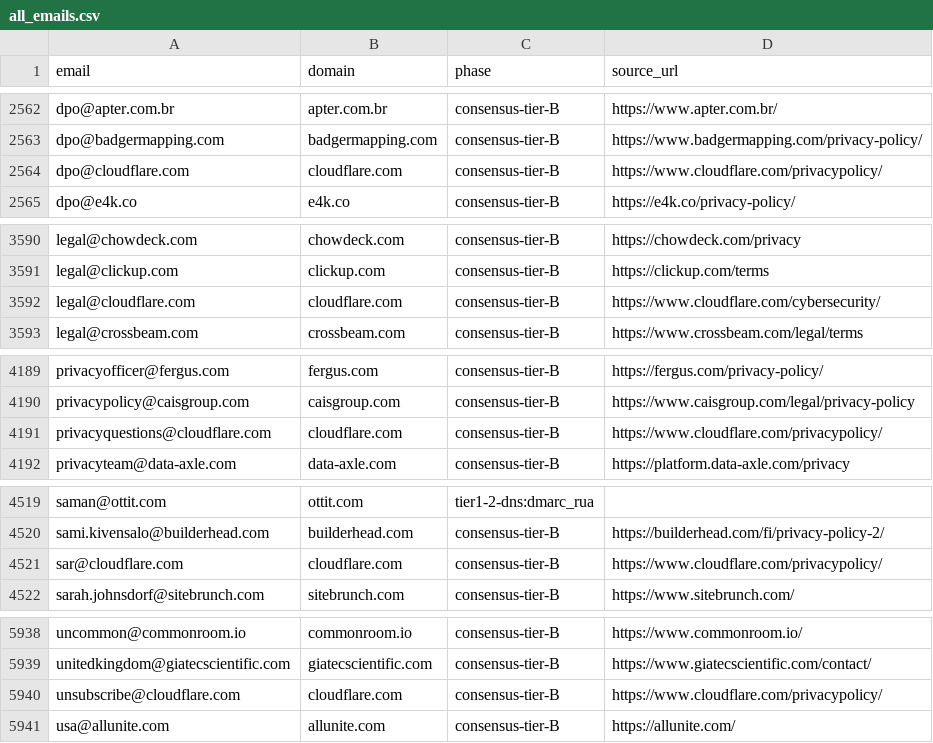
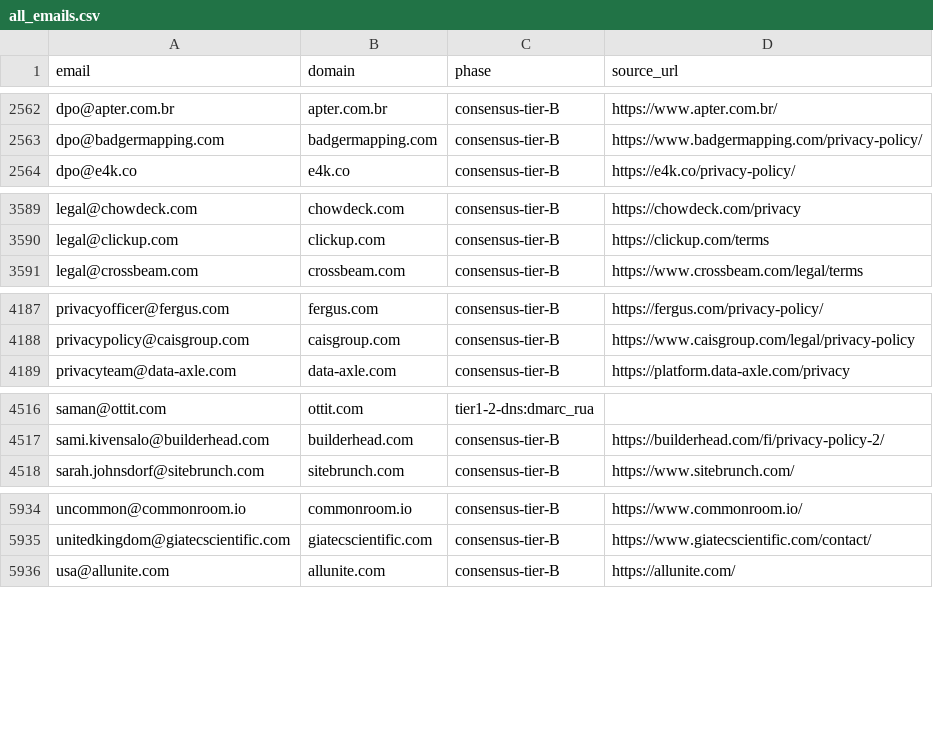
Before and after one commit to nikhilkaushik12345/mcp-oauth-contact-emails, a CSV file: all-emails/all_emails.csv, drawn as a sheet; only a part is shown, gaps mark what is left out.

Commit message:
all-emails: long-form CSV, Cloudflare removed

```diff
--- a/all-emails/all_emails.csv
+++ b/all-emails/all_emails.csv
@@ -2563,3 +2563,2 @@ dpo@apter.com.br,apter.com.br,consensus-tier-B,https://www.apter.com.br/
 dpo@badgermapping.com,badgermapping.com,consensus-tier-B,https://www.badgermapping.com/privacy-policy/
-dpo@cloudflare.com,cloudflare.com,consensus-tier-B,https://www.cloudflare.com/privacypolicy/
 dpo@e4k.co,e4k.co,consensus-tier-B,https://e4k.co/privacy-policy/
@@ -3591,3 +3590,2 @@ legal@chowdeck.com,chowdeck.com,consensus-tier-B,https://chowdeck.com/privacy
 legal@clickup.com,clickup.com,consensus-tier-B,https://clickup.com/terms
-legal@cloudflare.com,cloudflare.com,consensus-tier-B,https://www.cloudflare.com/cybersecurity/
 legal@crossbeam.com,crossbeam.com,consensus-tier-B,https://www.crossbeam.com/legal/terms
@@ -4190,3 +4188,2 @@ privacyofficer@fergus.com,fergus.com,consensus-tier-B,https://fergus.com/privacy
 privacypolicy@caisgroup.com,caisgroup.com,consensus-tier-B,https://www.caisgroup.com/legal/privacy-policy
-privacyquestions@cloudflare.com,cloudflare.com,consensus-tier-B,https://www.cloudflare.com/privacypolicy/
 privacyteam@data-axle.com,data-axle.com,consensus-tier-B,https://platform.data-axle.com/privacy
@@ -4520,3 +4517,2 @@ saman@ottit.com,ottit.com,tier1-2-dns:dmarc_rua,
 sami.kivensalo@builderhead.com,builderhead.com,consensus-tier-B,https://builderhead.com/fi/privacy-policy-2/
-sar@cloudflare.com,cloudflare.com,consensus-tier-B,https://www.cloudflare.com/privacypolicy/
 sarah.johnsdorf@sitebrunch.com,sitebrunch.com,consensus-tier-B,https://www.sitebrunch.com/
@@ -5939,3 +5935,2 @@ uncommon@commonroom.io,commonroom.io,consensus-tier-B,https://www.commonroom.io/
 unitedkingdom@giatecscientific.com,giatecscientific.com,consensus-tier-B,https://www.giatecscientific.com/contact/
-unsubscribe@cloudflare.com,cloudflare.com,consensus-tier-B,https://www.cloudflare.com/privacypolicy/
 usa@allunite.com,allunite.com,consensus-tier-B,https://allunite.com/
```
